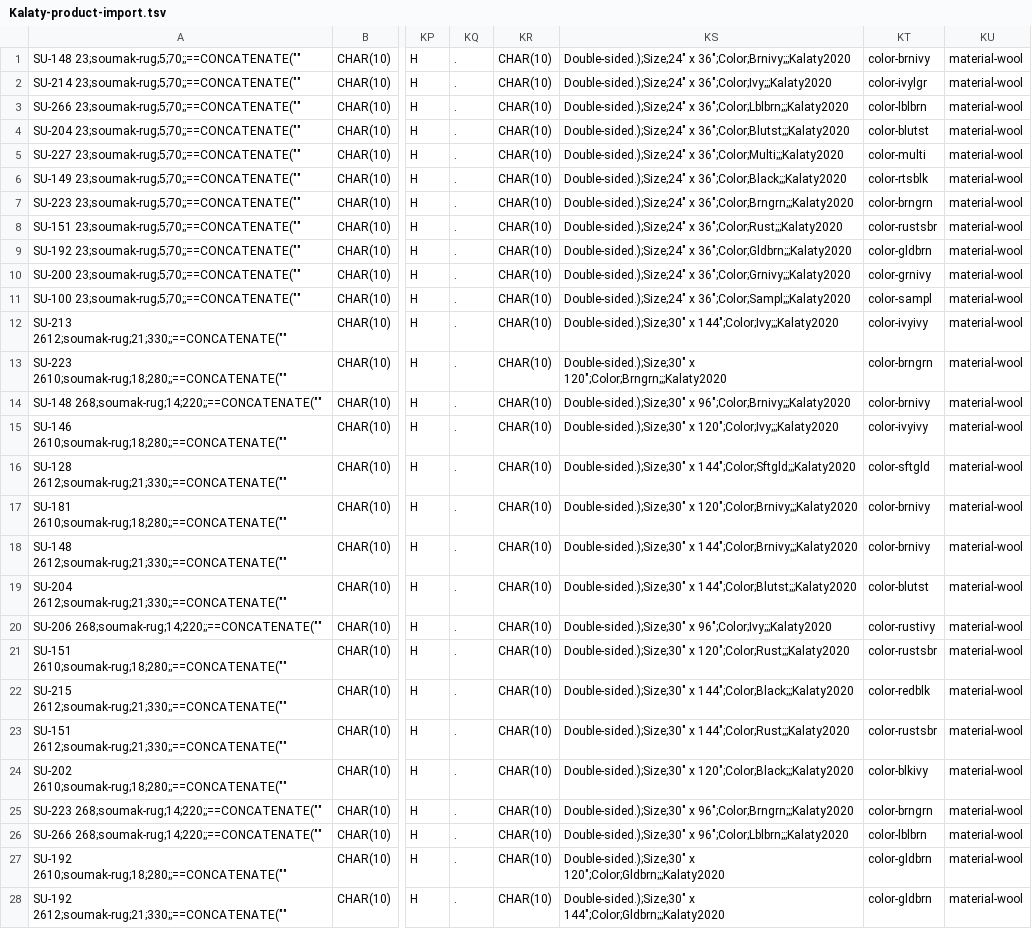
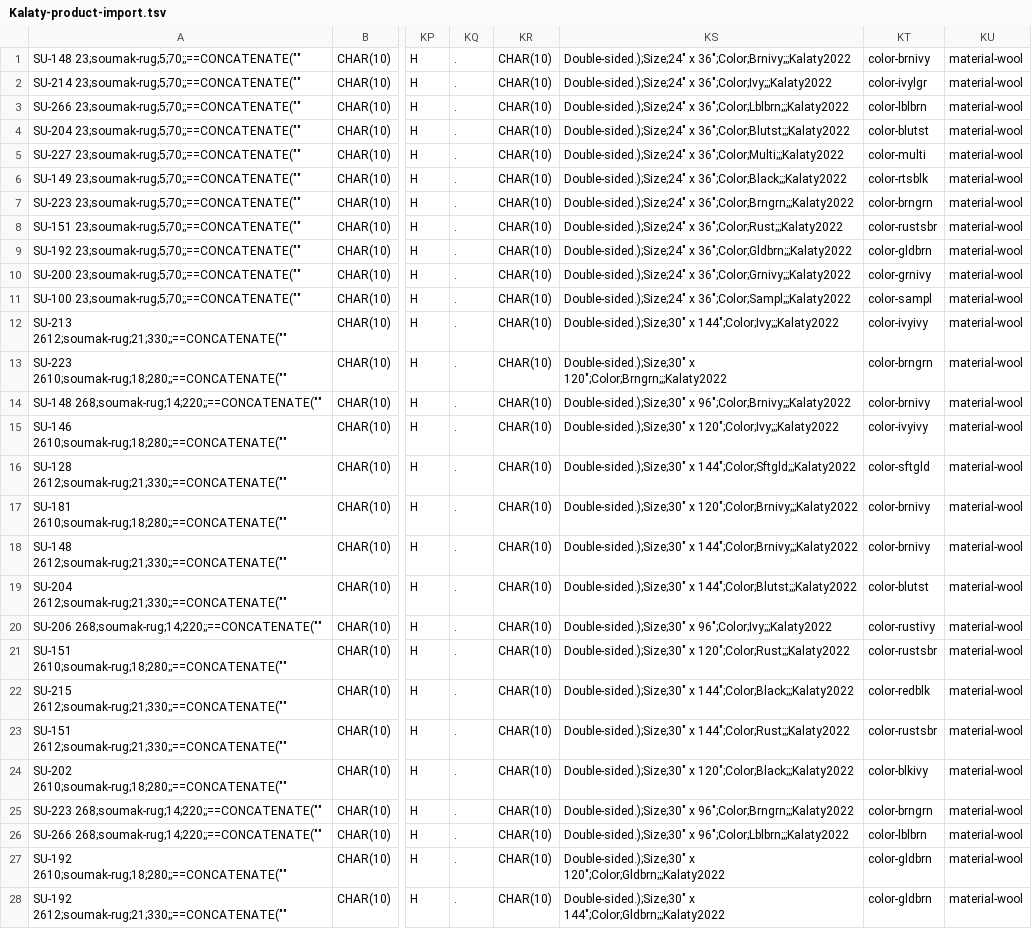
Before and after one commit to maxmnovick/product-generator, a TSV file: Data/Kalaty-product-import.tsv, drawn as a sheet; only a part is shown, gaps mark what is left out; the diff covers the shown part only; the diff names each change by its address in the sheet, - before the commit and + after, or states it on an @@ line.

Commit message:
added option to format output for shopify import as default

```diff
--- a/Data/Kalaty-product-import.tsv
+++ b/Data/Kalaty-product-import.tsv
-KS1: Double-sided.);Size;24" x 36";Color;Brnivy;;;Kalaty2020
+KS1: Double-sided.);Size;24" x 36";Color;Brnivy;;;Kalaty2022
-KS2: Double-sided.);Size;24" x 36";Color;Ivy;;;Kalaty2020
+KS2: Double-sided.);Size;24" x 36";Color;Ivy;;;Kalaty2022
-KS3: Double-sided.);Size;24" x 36";Color;Lblbrn;;;Kalaty2020
+KS3: Double-sided.);Size;24" x 36";Color;Lblbrn;;;Kalaty2022
-KS4: Double-sided.);Size;24" x 36";Color;Blutst;;;Kalaty2020
+KS4: Double-sided.);Size;24" x 36";Color;Blutst;;;Kalaty2022
-KS5: Double-sided.);Size;24" x 36";Color;Multi;;;Kalaty2020
+KS5: Double-sided.);Size;24" x 36";Color;Multi;;;Kalaty2022
-KS6: Double-sided.);Size;24" x 36";Color;Black;;;Kalaty2020
+KS6: Double-sided.);Size;24" x 36";Color;Black;;;Kalaty2022
-KS7: Double-sided.);Size;24" x 36";Color;Brngrn;;;Kalaty2020
+KS7: Double-sided.);Size;24" x 36";Color;Brngrn;;;Kalaty2022
-KS8: Double-sided.);Size;24" x 36";Color;Rust;;;Kalaty2020
+KS8: Double-sided.);Size;24" x 36";Color;Rust;;;Kalaty2022
-KS9: Double-sided.);Size;24" x 36";Color;Gldbrn;;;Kalaty2020
+KS9: Double-sided.);Size;24" x 36";Color;Gldbrn;;;Kalaty2022
-KS10: Double-sided.);Size;24" x 36";Color;Grnivy;;;Kalaty2020
+KS10: Double-sided.);Size;24" x 36";Color;Grnivy;;;Kalaty2022
-KS11: Double-sided.);Size;24" x 36";Color;Sampl;;;Kalaty2020
+KS11: Double-sided.);Size;24" x 36";Color;Sampl;;;Kalaty2022
-KS12: Double-sided.);Size;30" x 144";Color;Ivy;;;Kalaty2020
+KS12: Double-sided.);Size;30" x 144";Color;Ivy;;;Kalaty2022
-KS13: Double-sided.);Size;30" x 120";Color;Brngrn;;;Kalaty2020
+KS13: Double-sided.);Size;30" x 120";Color;Brngrn;;;Kalaty2022
-KS14: Double-sided.);Size;30" x 96";Color;Brnivy;;;Kalaty2020
+KS14: Double-sided.);Size;30" x 96";Color;Brnivy;;;Kalaty2022
-KS15: Double-sided.);Size;30" x 120";Color;Ivy;;;Kalaty2020
+KS15: Double-sided.);Size;30" x 120";Color;Ivy;;;Kalaty2022
-KS16: Double-sided.);Size;30" x 144";Color;Sftgld;;;Kalaty2020
+KS16: Double-sided.);Size;30" x 144";Color;Sftgld;;;Kalaty2022
-KS17: Double-sided.);Size;30" x 120";Color;Brnivy;;;Kalaty2020
+KS17: Double-sided.);Size;30" x 120";Color;Brnivy;;;Kalaty2022
-KS18: Double-sided.);Size;30" x 144";Color;Brnivy;;;Kalaty2020
+KS18: Double-sided.);Size;30" x 144";Color;Brnivy;;;Kalaty2022
-KS19: Double-sided.);Size;30" x 144";Color;Blutst;;;Kalaty2020
+KS19: Double-sided.);Size;30" x 144";Color;Blutst;;;Kalaty2022
-KS20: Double-sided.);Size;30" x 96";Color;Ivy;;;Kalaty2020
+KS20: Double-sided.);Size;30" x 96";Color;Ivy;;;Kalaty2022
-KS21: Double-sided.);Size;30" x 120";Color;Rust;;;Kalaty2020
+KS21: Double-sided.);Size;30" x 120";Color;Rust;;;Kalaty2022
-KS22: Double-sided.);Size;30" x 144";Color;Black;;;Kalaty2020
+KS22: Double-sided.);Size;30" x 144";Color;Black;;;Kalaty2022
-KS23: Double-sided.);Size;30" x 144";Color;Rust;;;Kalaty2020
+KS23: Double-sided.);Size;30" x 144";Color;Rust;;;Kalaty2022
-KS24: Double-sided.);Size;30" x 120";Color;Black;;;Kalaty2020
+KS24: Double-sided.);Size;30" x 120";Color;Black;;;Kalaty2022
-KS25: Double-sided.);Size;30" x 96";Color;Brngrn;;;Kalaty2020
+KS25: Double-sided.);Size;30" x 96";Color;Brngrn;;;Kalaty2022
-KS26: Double-sided.);Size;30" x 96";Color;Lblbrn;;;Kalaty2020
+KS26: Double-sided.);Size;30" x 96";Color;Lblbrn;;;Kalaty2022
-KS27: Double-sided.);Size;30" x 120";Color;Gldbrn;;;Kalaty2020
+KS27: Double-sided.);Size;30" x 120";Color;Gldbrn;;;Kalaty2022
-KS28: Double-sided.);Size;30" x 144";Color;Gldbrn;;;Kalaty2020
+KS28: Double-sided.);Size;30" x 144";Color;Gldbrn;;;Kalaty2022
```
Also changed, not shown: 106 edited cells elsewhere in this file, 5 other files.
